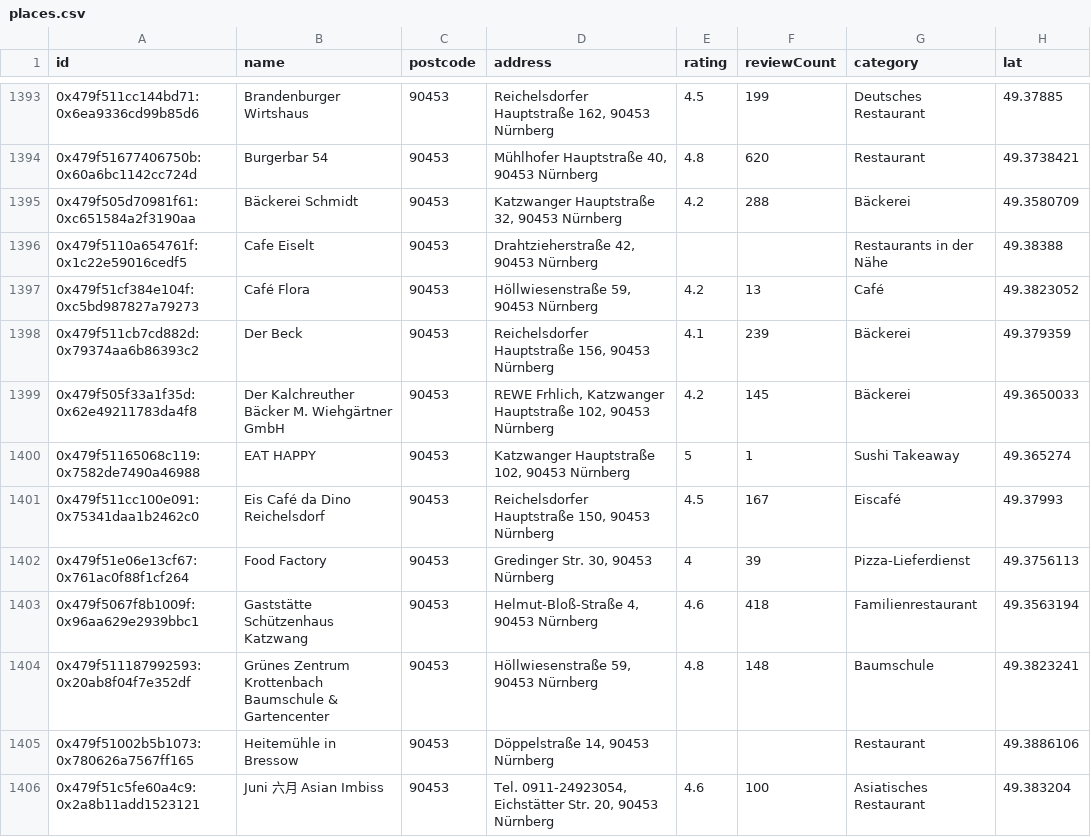
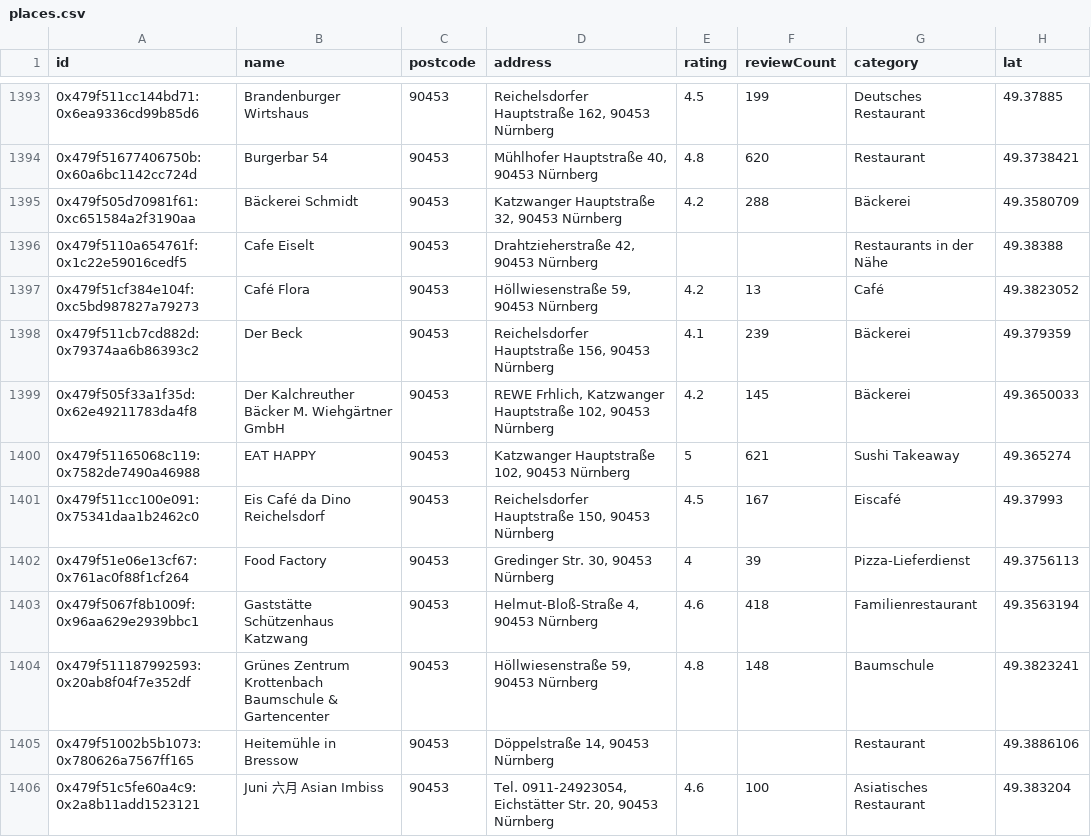
Before and after one commit to patlux/nuernberg-maps-review-removals, a CSV file: output/places.csv, drawn as a sheet; only a part is shown, gaps mark what is left out; the diff names each change by its address in the sheet, - before the commit and + after, or states it on an @@ line.

Commit message:
Apply fixed parser results to output data

```diff
--- a/output/places.csv
+++ b/output/places.csv
-F1400 (reviewCount): 1
+F1400 (reviewCount): 621
```
Also changed, not shown: 2 other files.
